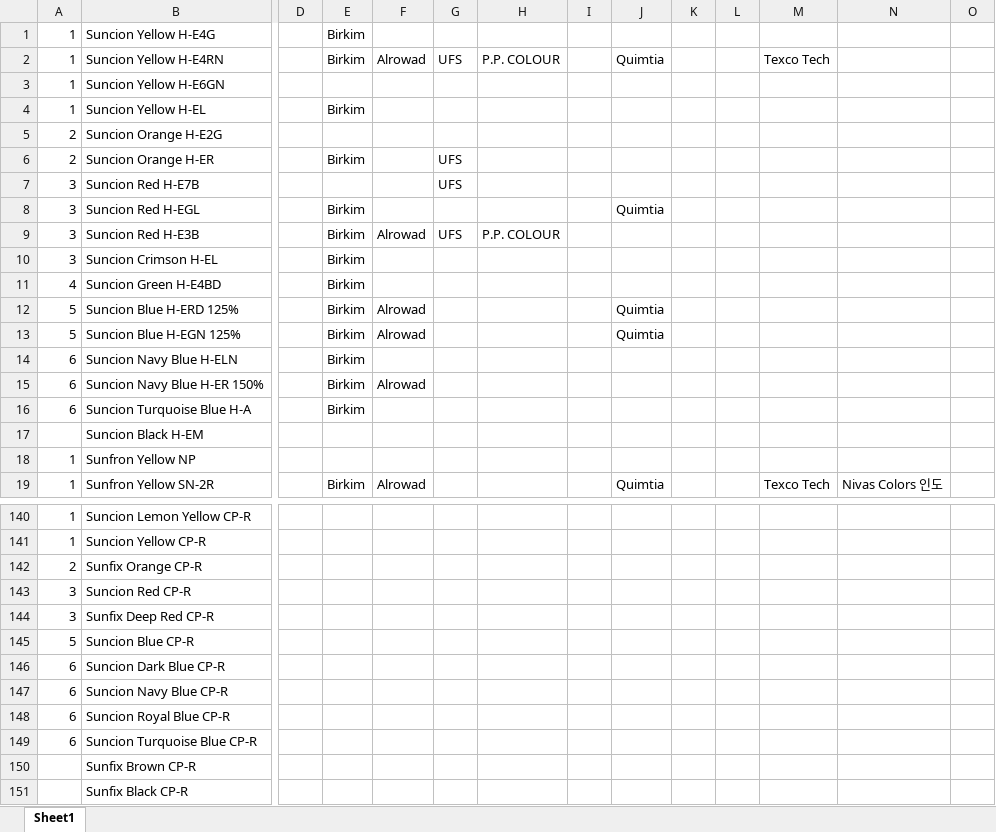
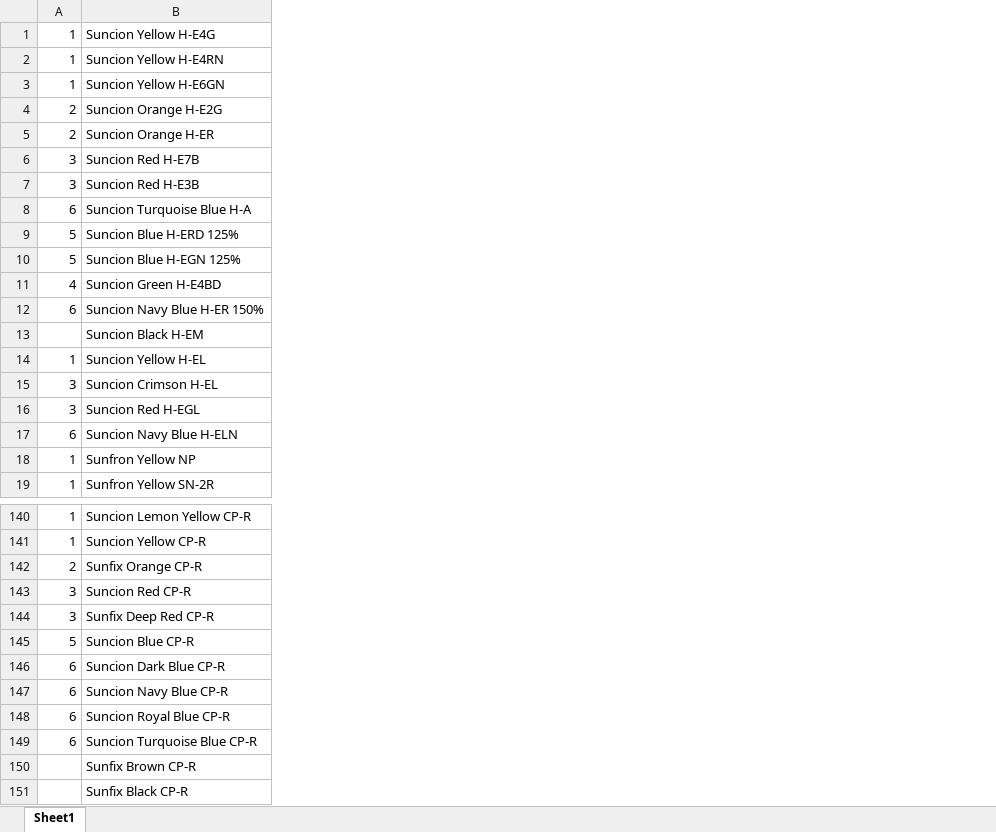
Before and after one commit to pumpjun/xml, an Excel workbook: dye_list.xlsx, sheet Sheet1, drawn as a sheet; only a part is shown, gaps mark what is left out; values as stored, in another font and other column widths than the file's, no borders; removed rows and columns are numbered as before the commit, all else as after; the diff covers the shown part only; the diff names each change by its address in the sheet, - before the commit and + after, or states it on an @@ line.

```diff
--- a/dye_list.xlsx (sheet Sheet1)
+++ b/dye_list.xlsx (sheet Sheet1)
-column D, empty
-column E, rows 1-2: Birkim | Birkim; row 6: Birkim; row 9: Birkim; rows 12-14: all Birkim; row 19: Birkim
-column F, row 2: Alrowad; row 9: Alrowad; rows 12-13: Alrowad | Alrowad; row 19: Alrowad
-column G, row 2: UFS; rows 6-7: UFS | UFS; row 9: UFS
-column H, row 2: P.P. COLOUR; row 9: P.P. COLOUR
-column I, empty
-column J, row 2: Quimtia; rows 12-13: Quimtia | Quimtia; row 19: Quimtia
-column K, empty
-column L, empty
-column M, row 2: Texco Tech; row 19: Texco Tech
-column N, row 19: Nivas Colors 인도
-column O, empty
@@ row 16 moved to row 8: 6 @@
@@ row 15 moved to row 12: 6 @@
@@ row 17 moved to row 13: Suncion Black H-EM @@
@@ row 4 moved to row 14: 1 @@
@@ row 10 moved to row 15: 3 @@
@@ row 8 moved to row 16: 3 @@
```
Also changed, not shown: 1 added column and 3 edited cells elsewhere in this sheet, dis_dye_list.xlsx.
